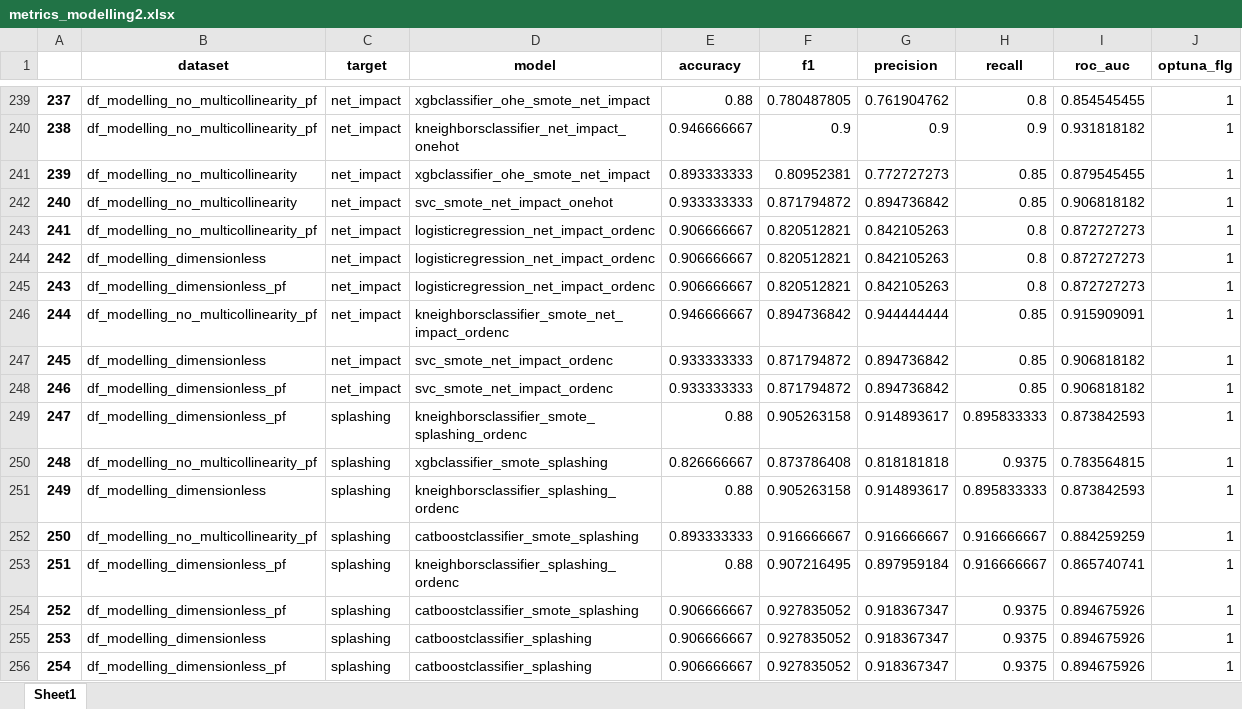
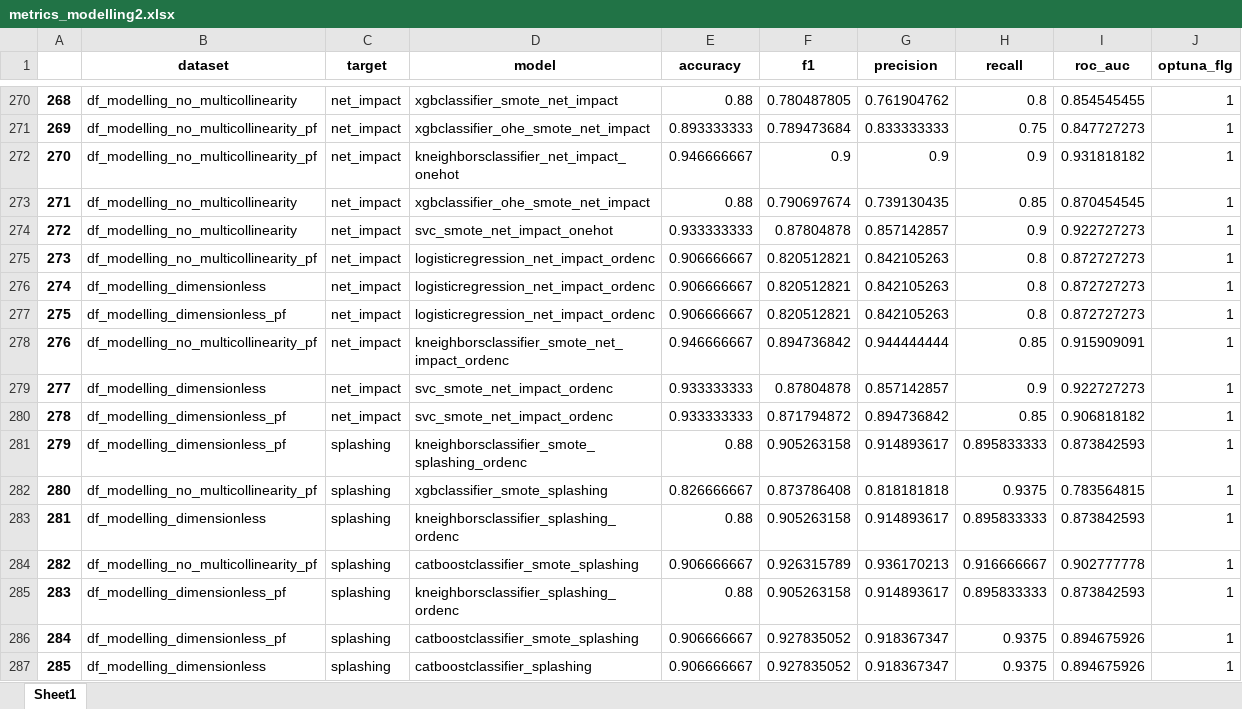
Before and after one commit to mvulf/drop-wall-impact-ml-prediction, an Excel workbook: results/metrics_modelling2.xlsx, sheet Sheet1, drawn as a sheet; only a part is shown, gaps mark what is left out; the shorter side is filled out with more unchanged rows; values as stored, in another font and other column widths than the file's, no borders; addresses are those after the commit; the diff covers the shown part only; the diff names each change by its address in the sheet, - before the commit and + after, or states it on an @@ line.

Commit message:
[FIX] Optuna models

```diff
--- a/results/metrics_modelling2.xlsx (sheet Sheet1)
+++ b/results/metrics_modelling2.xlsx (sheet Sheet1)
@@ column A renumbered from row 267 down @@
-B270 (dataset): df_modelling_no_multicollinearity_pf
+B270 (dataset): df_modelling_no_multicollinearity
-D270 (model): xgbclassifier_ohe_smote_net_impact
+D270 (model): xgbclassifier_smote_net_impact
+row 271: 269 | df_modelling_no_multicollinearity_pf | net_impact | xgbclassifier_ohe_smote_net_impact | 0.893333333 | 0.789473684 | 0.833333333 | 0.75 | 0.847727273 | 1
-E273 (accuracy): 0.893333333
+E273 (accuracy): 0.88
-F273 (f1): 0.80952381
+F273 (f1): 0.790697674
-G273 (precision): 0.772727273
+G273 (precision): 0.739130435
-I273 (roc_auc): 0.879545455
+I273 (roc_auc): 0.870454545
-F274 (f1): 0.871794872
+F274 (f1): 0.87804878
-G274 (precision): 0.894736842
+G274 (precision): 0.857142857
-H274 (recall): 0.85
+H274 (recall): 0.9
-I274 (roc_auc): 0.906818182
+I274 (roc_auc): 0.922727273
-F279 (f1): 0.871794872
+F279 (f1): 0.87804878
-G279 (precision): 0.894736842
+G279 (precision): 0.857142857
-H279 (recall): 0.85
+H279 (recall): 0.9
-I279 (roc_auc): 0.906818182
+I279 (roc_auc): 0.922727273
-E284 (accuracy): 0.893333333
+E284 (accuracy): 0.906666667
-F284 (f1): 0.916666667
+F284 (f1): 0.926315789
-G284 (precision): 0.916666667
+G284 (precision): 0.936170213
-I284 (roc_auc): 0.884259259
+I284 (roc_auc): 0.902777778
-F285 (f1): 0.907216495
+F285 (f1): 0.905263158
-G285 (precision): 0.897959184
+G285 (precision): 0.914893617
-H285 (recall): 0.916666667
+H285 (recall): 0.895833333
-I285 (roc_auc): 0.865740741
+I285 (roc_auc): 0.873842593
```
Also changed, not shown: 32 added rows, 1 removed row and 14 edited cells elsewhere in this sheet, 42 other files.
